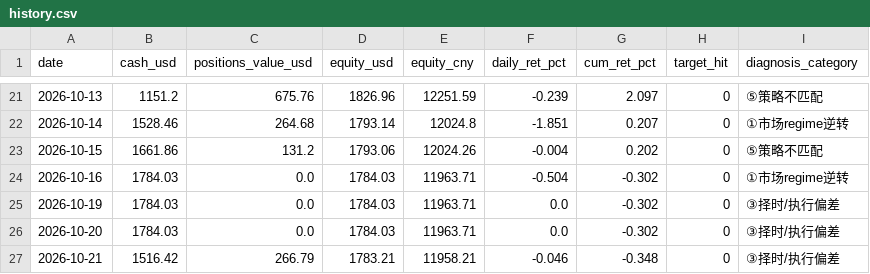
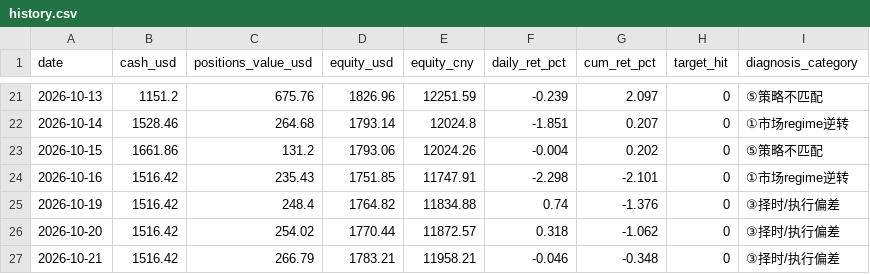
Before and after one commit to zivchu/us-paper-trader, a CSV file: history.csv, drawn as a sheet; only a part is shown, gaps mark what is left out.

```diff
--- a/history.csv
+++ b/history.csv
@@ -23,5 +23,5 @@ date,cash_usd,positions_value_usd,equity_usd,equity_cny,daily_ret_pct,cum_ret_pc
 2026-10-15,1661.86,131.2,1793.06,12024.26,-0.004,0.202,0,⑤策略不匹配
-2026-10-16,1784.03,0.0,1784.03,11963.71,-0.504,-0.302,0,①市场regime逆转
-2026-10-19,1784.03,0.0,1784.03,11963.71,0.0,-0.302,0,③择时/执行偏差
-2026-10-20,1784.03,0.0,1784.03,11963.71,0.0,-0.302,0,③择时/执行偏差
+2026-10-16,1516.42,235.43,1751.85,11747.91,-2.298,-2.101,0,①市场regime逆转
+2026-10-19,1516.42,248.4,1764.82,11834.88,0.74,-1.376,0,③择时/执行偏差
+2026-10-20,1516.42,254.02,1770.44,11872.57,0.318,-1.062,0,③择时/执行偏差
 2026-10-21,1516.42,266.79,1783.21,11958.21,-0.046,-0.348,0,③择时/执行偏差
```
Also changed, not shown: 5 other files.
